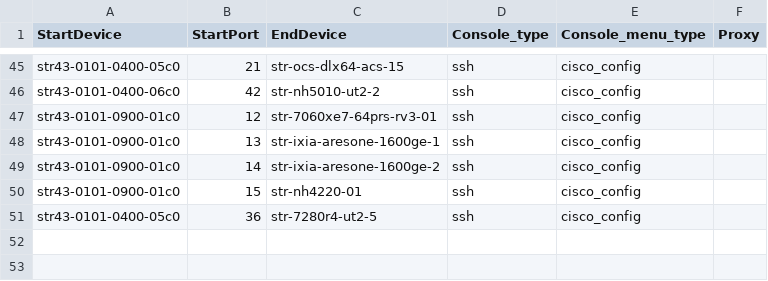
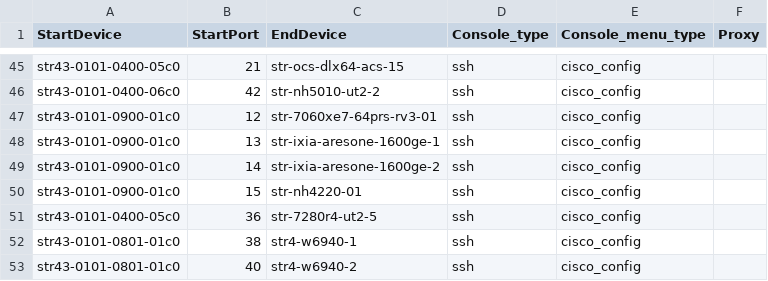
Before and after one commit to LinJin23/sonic-mgmt, a CSV file: ansible/files/sonic_ixia_console_links.csv, drawn as a sheet; only a part is shown, gaps mark what is left out; the diff names each change by its address in the sheet, - before the commit and + after, or states it on an @@ line.

```diff
--- a/ansible/files/sonic_ixia_console_links.csv
+++ b/ansible/files/sonic_ixia_console_links.csv
+row 52: str43-0101-0801-01c0 | 38 | str4-w6940-1 | ssh | cisco_config
+row 53: str43-0101-0801-01c0 | 40 | str4-w6940-2 | ssh | cisco_config
```
Also changed, not shown: ansible/files/sonic_ixia_devices.csv, ansible/files/sonic_ixia_l1_links.csv, 8 other files.
